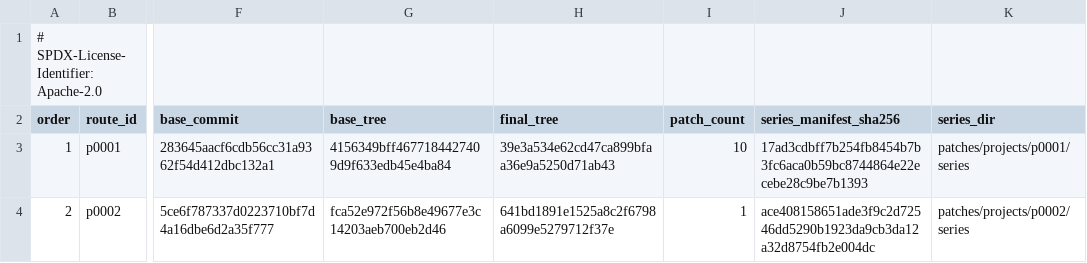
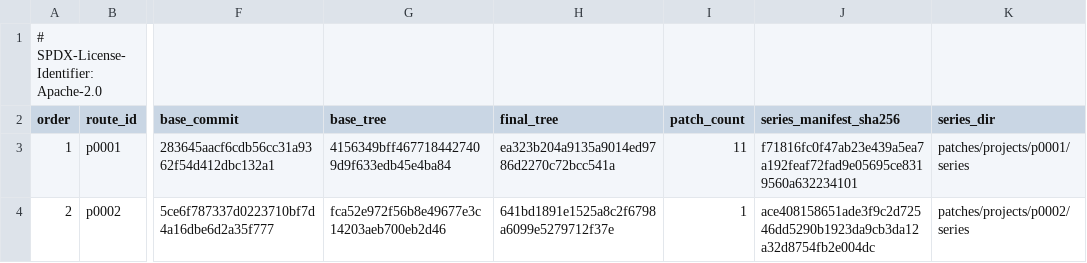
Before and after one commit to 1972nollus/Kernarium, a TSV file: android/aosp-17/patches/projects.tsv, drawn as a sheet; only a part is shown, gaps mark what is left out; the diff names each change by its address in the sheet, - before the commit and + after, or states it on an @@ line.

```diff
--- a/android/aosp-17/patches/projects.tsv
+++ b/android/aosp-17/patches/projects.tsv
-H3 (final_tree): 39e3a534e62cd47ca899bfaa36e9a5250d71ab43
+H3 (final_tree): ea323b204a9135a9014ed9786d2270c72bcc541a
-I3 (patch_count): 10
+I3 (patch_count): 11
-J3 (series_manifest_sha256): 17ad3cdbff7b254fb8454b7b3fc6aca0b59bc8744864e22ecebe28c9be7b1393
+J3 (series_manifest_sha256): f71816fc0f47ab23e439a5ea7a192feaf72fad9e05695ce8319560a632234101
```
Also changed, not shown: android/aosp-17/patches/projects/p0001/series/manifest.tsv, 12 other files.
